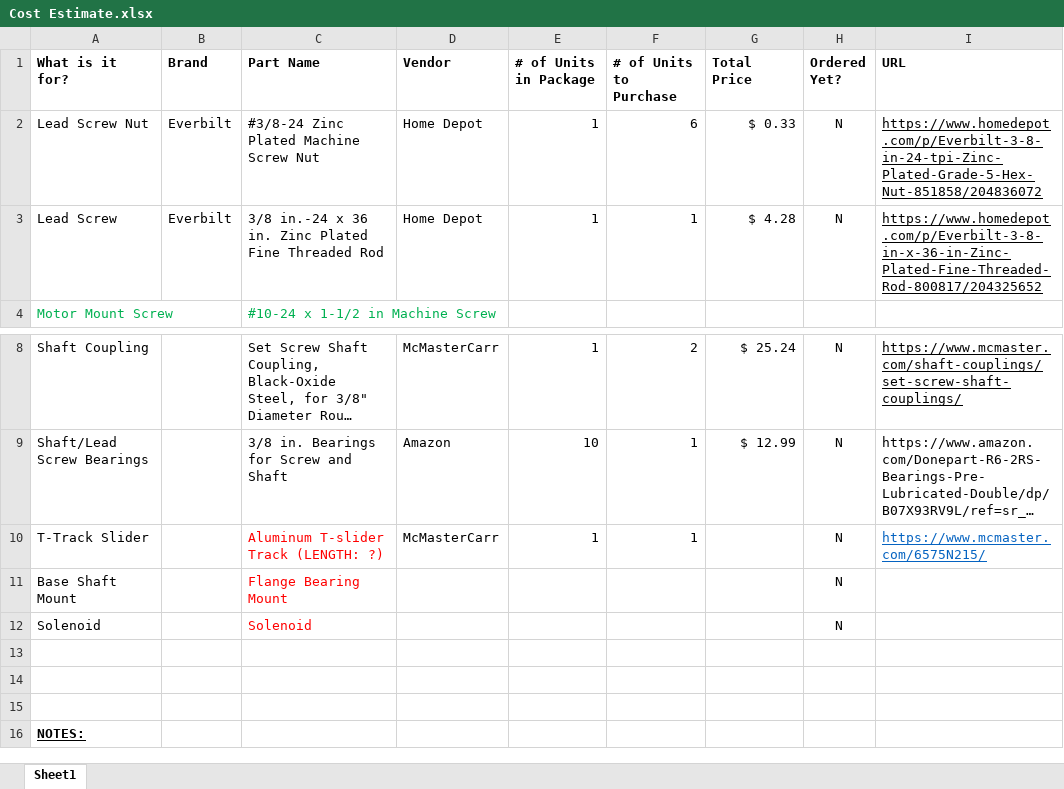
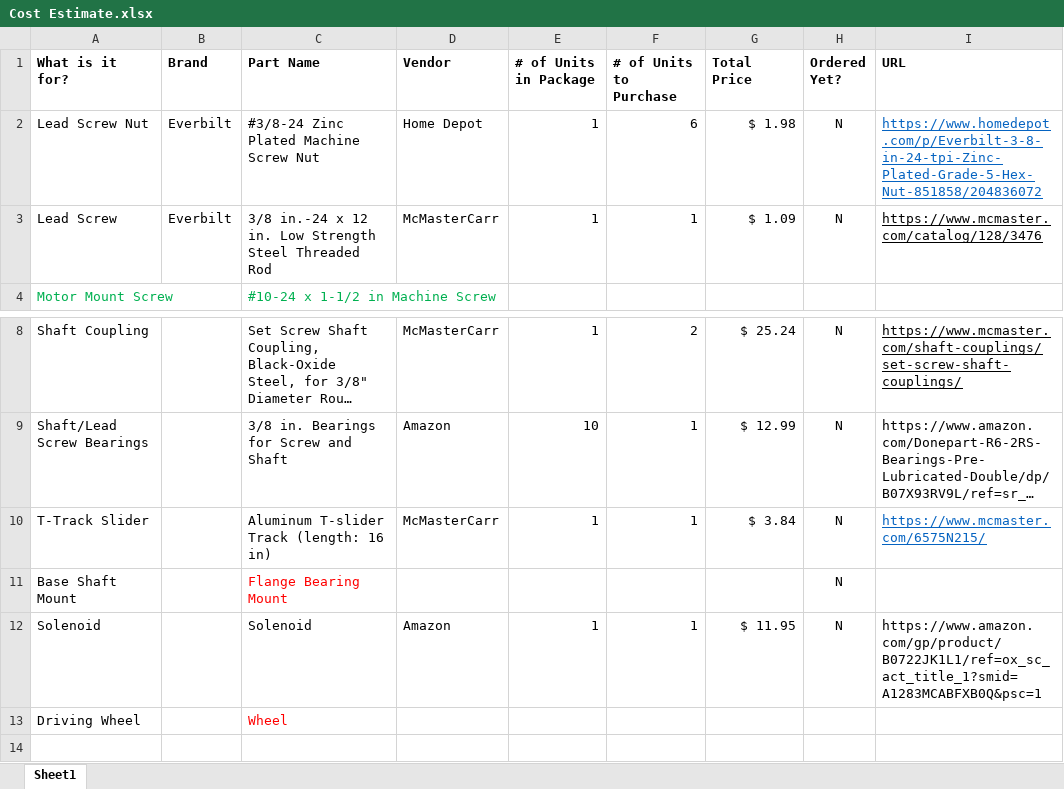
Before and after one commit to cagena/PlotSomething, an Excel workbook: Cost Estimate.xlsx, sheet Sheet1, drawn as a sheet; only a part is shown, gaps mark what is left out; the shorter side is filled out with more unchanged rows; long unchanged cells end in …; values as stored, in another font and other column widths than the file's, no borders; the diff names each change by its address in the sheet, - before the commit and + after, or states it on an @@ line.

Commit message:
updates

```diff
--- a/Cost Estimate.xlsx (sheet Sheet1)
+++ b/Cost Estimate.xlsx (sheet Sheet1)
-G2 (Total Price): $ 0.33
+G2 (Total Price): $ 1.98
-I2 text colour: black
+I2 text colour: #0563C1
-C3 (Part Name): …in.-24 x 36 in. Zinc Plated Fine Threaded Rod
+C3 (Part Name): …in.-24 x 12 in. Low Strength Steel Threaded Rod
-D3 (Vendor): Home Depot
+D3 (Vendor): McMasterCarr
-G3 (Total Price): $ 4.28
+G3 (Total Price): $ 1.09
-I3 (URL): https://www.homedepot.com/p/Everbilt-3-8-in-x-36-in-Zinc-Plated-Fine-Threaded-Rod-800817/204325652
+I3 (URL): https://www.mcmaster.com/catalog/128/3476
-C10 (Part Name): Aluminum T-slider Track (LENGTH: ?)
+C10 (Part Name): Aluminum T-slider Track (length: 16 in)
-C10 text colour: #FF0000
+C10 text colour: black
-G10 (Total Price): (empty)
+G10 (Total Price): $ 3.84
-C12 text colour: #FF0000
+C12 text colour: black
-D12 (Vendor): (empty)
+D12 (Vendor): Amazon
-E12 (# of Units in Package): (empty)
+E12 (# of Units in Package): 1
-F12 (# of Units to Purchase): (empty)
+F12 (# of Units to Purchase): 1
-G12 (Total Price): (empty)
+G12 (Total Price): $ 11.95
-I12 (URL): (empty)
+I12 (URL): https://www.amazon.com/gp/product/B0722JK1L1/ref=ox_sc_act_title_1?smid=A1283MCABFXB0Q&psc=1
-row 13: (empty)
+row 13: Driving Wheel |  | Wheel
```
